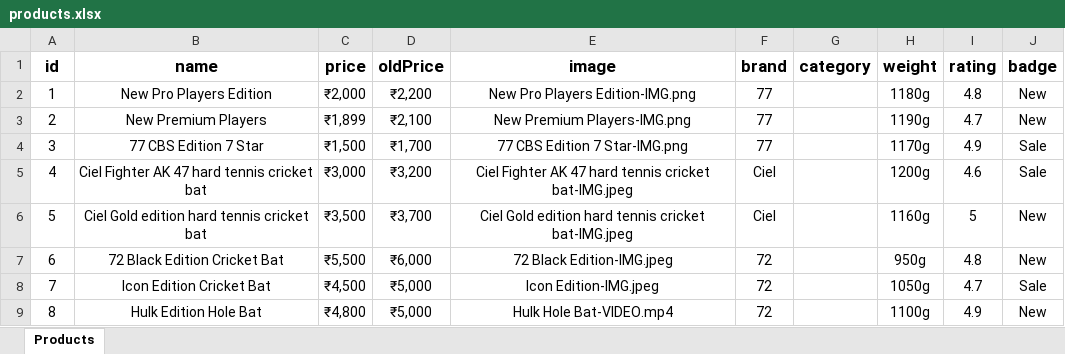
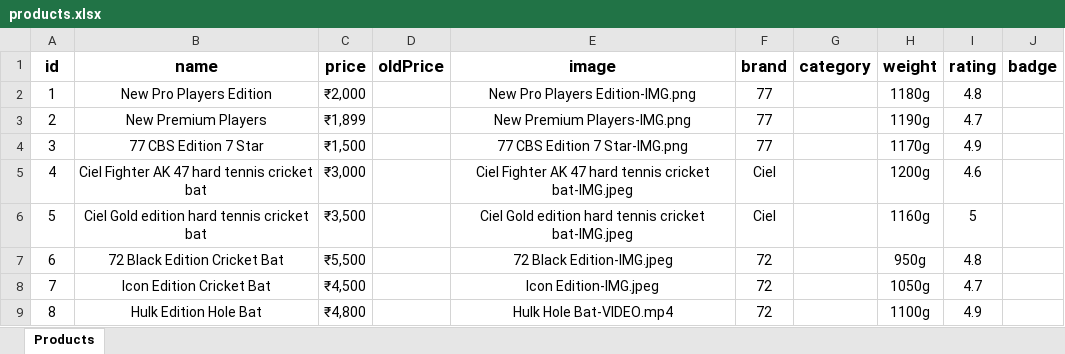
Before and after one commit to Priyank123p/Cricket-Website, an Excel workbook: src/products.xlsx, sheet Products, drawn as a sheet; values as stored, in another font and other column widths than the file's, no borders; the diff names each change by its address in the sheet, - before the commit and + after, or states it on an @@ line.

```diff
--- a/src/products.xlsx (sheet Products)
+++ b/src/products.xlsx (sheet Products)
-D2 (oldPrice): ₹2,200
+D2 (oldPrice): (empty)
-J2:J3 (badge): New
+J2:J3 (badge): (empty)
-D3 (oldPrice): ₹2,100
+D3 (oldPrice): (empty)
-D4 (oldPrice): ₹1,700
+D4 (oldPrice): (empty)
-J4:J5 (badge): Sale
+J4:J5 (badge): (empty)
-D5 (oldPrice): ₹3,200
+D5 (oldPrice): (empty)
-D6 (oldPrice): ₹3,700
+D6 (oldPrice): (empty)
-J6:J7 (badge): New
+J6:J7 (badge): (empty)
-D7 (oldPrice): ₹6,000
+D7 (oldPrice): (empty)
-D8:D9 (oldPrice): ₹5,000
+D8:D9 (oldPrice): (empty)
-J8 (badge): Sale
+J8 (badge): (empty)
-J9 (badge): New
+J9 (badge): (empty)
```
Also changed, not shown: 3 other files.
